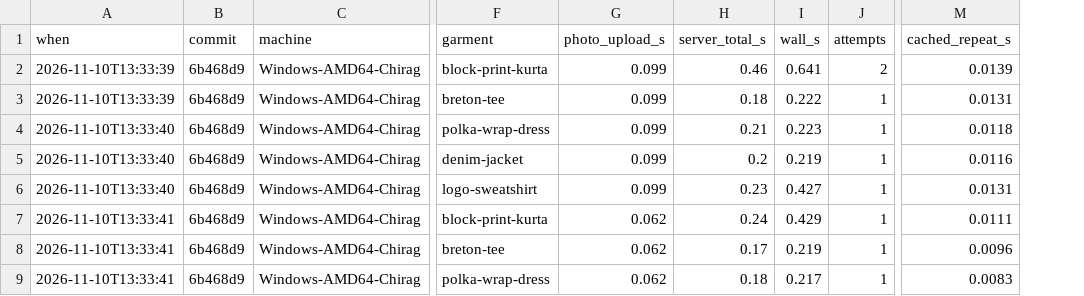
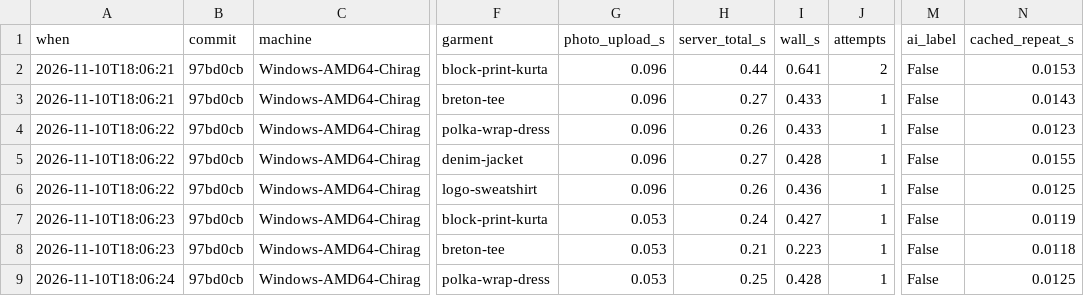
Before and after one commit to thegoodengineers/trusted-tryon, a CSV file: results/latency.csv, drawn as a sheet; only a part is shown, gaps mark what is left out; addresses are those after the commit; the diff covers the shown part only; the diff names each change by its address in the sheet, - before the commit and + after, or states it on an @@ line.

Commit message:
One-command live check with p50/p95, and a per-photo result cache so a demo never waits twice (#1)

```diff
--- a/results/latency.csv
+++ b/results/latency.csv
+column M (ai_label), rows 2-9: all False
-A2:A3 (when): 2026-11-10T13:33:39
+A2:A3 (when): 2026-11-10T18:06:21
-B2:B9 (commit): 6b468d9
+B2:B9 (commit): 97bd0cb
-G2:G6 (photo_upload_s): 0.099
+G2:G6 (photo_upload_s): 0.096
-H2 (server_total_s): 0.46
+H2 (server_total_s): 0.44
-N2 (cached_repeat_s): 0.0139
+N2 (cached_repeat_s): 0.0153
-H3 (server_total_s): 0.18
+H3 (server_total_s): 0.27
-I3 (wall_s): 0.222
+I3 (wall_s): 0.433
-N3 (cached_repeat_s): 0.0131
+N3 (cached_repeat_s): 0.0143
-A4:A6 (when): 2026-11-10T13:33:40
+A4:A6 (when): 2026-11-10T18:06:22
-H4 (server_total_s): 0.21
+H4 (server_total_s): 0.26
-I4 (wall_s): 0.223
+I4 (wall_s): 0.433
-N4 (cached_repeat_s): 0.0118
+N4 (cached_repeat_s): 0.0123
-H5 (server_total_s): 0.2
+H5 (server_total_s): 0.27
-I5 (wall_s): 0.219
+I5 (wall_s): 0.428
-N5 (cached_repeat_s): 0.0116
+N5 (cached_repeat_s): 0.0155
-H6 (server_total_s): 0.23
+H6 (server_total_s): 0.26
-I6 (wall_s): 0.427
+I6 (wall_s): 0.436
-N6 (cached_repeat_s): 0.0131
+N6 (cached_repeat_s): 0.0125
-A7:A8 (when): 2026-11-10T13:33:41
+A7:A8 (when): 2026-11-10T18:06:23
-G7:G9 (photo_upload_s): 0.062
+G7:G9 (photo_upload_s): 0.053
-I7 (wall_s): 0.429
+I7 (wall_s): 0.427
-N7 (cached_repeat_s): 0.0111
+N7 (cached_repeat_s): 0.0119
-H8 (server_total_s): 0.17
+H8 (server_total_s): 0.21
-I8 (wall_s): 0.219
+I8 (wall_s): 0.223
-N8 (cached_repeat_s): 0.0096
+N8 (cached_repeat_s): 0.0118
-A9 (when): 2026-11-10T13:33:41
+A9 (when): 2026-11-10T18:06:24
-H9 (server_total_s): 0.18
+H9 (server_total_s): 0.25
-I9 (wall_s): 0.217
+I9 (wall_s): 0.428
-N9 (cached_repeat_s): 0.0083
+N9 (cached_repeat_s): 0.0125
```
Also changed, not shown: 131 edited cells elsewhere in this file, 7 other files.
